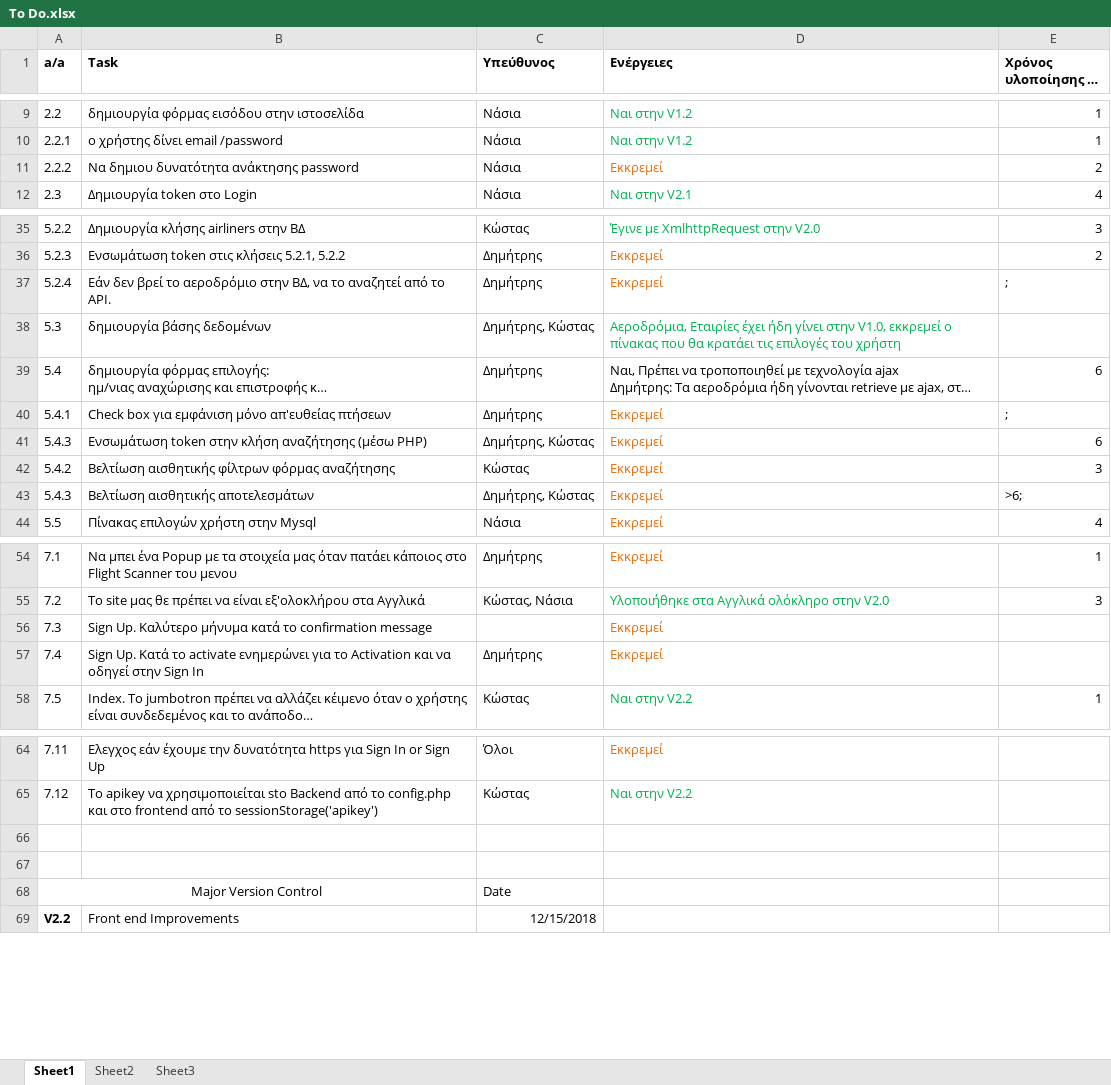
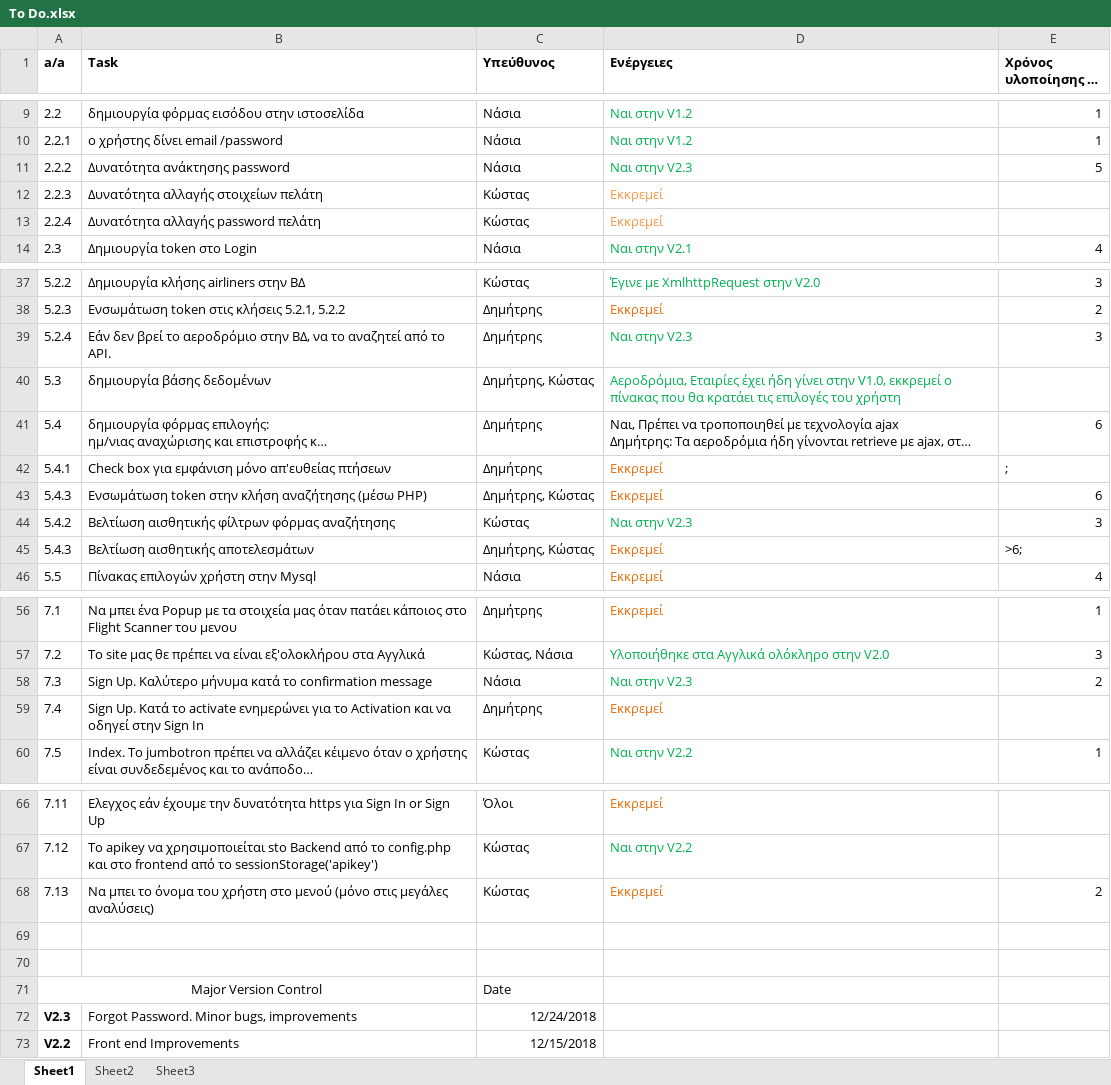
Before and after one commit to terminal0gr/WebApriori, an Excel workbook: Tasks/To Do.xlsx, sheet Sheet1, drawn as a sheet; only a part is shown, gaps mark what is left out; long unchanged cells end in …; values as stored, in another font and other column widths than the file's, no borders; removed rows and columns are numbered as before the commit, all else as after; the diff covers the shown part only; the diff names each change by its address in the sheet, - before the commit and + after, or states it on an @@ line.

Commit message:
V2.3 Forgot Password Functioning

```diff
--- a/Tasks/To Do.xlsx (sheet Sheet1)
+++ b/Tasks/To Do.xlsx (sheet Sheet1)
-row 11: 2.2.2 | Να δημιου δυνατότητα ανάκτησης password | Νάσια | Εκκρεμεί | 2
+row 11: 2.2.2 | Δυνατότητα ανάκτησης password | Νάσια | Ναι στην V2.3 | 5
+row 12: 2.2.3 | Δυνατότητα αλλαγής στοιχείων πελάτη | Κώστας | Εκκρεμεί
+row 13: 2.2.4 | Δυνατότητα αλλαγής password πελάτη | Κώστας | Εκκρεμεί
-D39 (Ενέργειες): Εκκρεμεί
+D39 (Ενέργειες): Ναι στην V2.3
-D39 text colour: #E46C0A
+D39 text colour: #00B050
-E39 (Χρόνος υλοποίησης σε ώρες): ;
+E39 (Χρόνος υλοποίησης σε ώρες): 3
-D44 (Ενέργειες): Εκκρεμεί
+D44 (Ενέργειες): Ναι στην V2.3
-D44 text colour: #E46C0A
+D44 text colour: #00B050
-C58 (Υπεύθυνος): (empty)
+C58 (Υπεύθυνος): Νάσια
-D58 (Ενέργειες): Εκκρεμεί
+D58 (Ενέργειες): Ναι στην V2.3
-D58 text colour: #E46C0A
+D58 text colour: #00B050
-E58 (Χρόνος υλοποίησης σε ώρες): (empty)
+E58 (Χρόνος υλοποίησης σε ώρες): 2
+row 68: 7.13 | Να μπει το όνομα του χρήστη στο μενού (μόνο στις μεγάλες αναλύσεις) | Κώστας | Εκκρεμεί | 2
+row 72: V2.3 | Forgot Password. Minor bugs, improvements | 12/24/2018
```
Also changed, not shown: 1 edited cell and cell formats elsewhere in this sheet, 7 other files.
